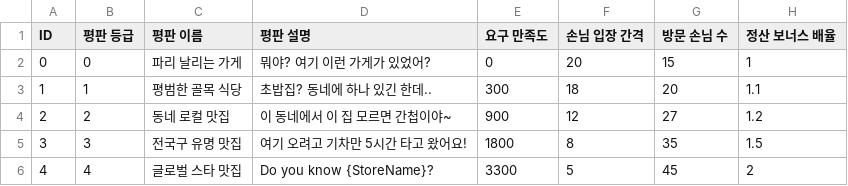
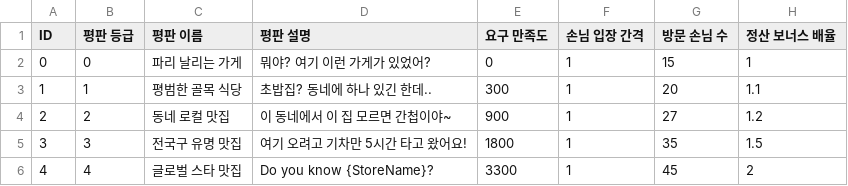
Before and after one commit to sinwa3/Fish-Tycoon, a CSV file: Assets/@Resources/Resources/Table/ReputationTable.csv, drawn as a sheet.

```diff
--- a/Assets/@Resources/Resources/Table/ReputationTable.csv
+++ b/Assets/@Resources/Resources/Table/ReputationTable.csv
@@ -1,6 +1,6 @@
 ID,평판 등급,평판 이름,평판 설명,요구 만족도,손님 입장 간격,방문 손님 수,정산 보너스 배율
-0,0,파리 날리는 가게,뭐야? 여기 이런 가게가 있었어?,0,20,15,1
-1,1,평범한 골목 식당,초밥집? 동네에 하나 있긴 한데..,300,18,20,1.1
-2,2,동네 로컬 맛집,이 동네에서 이 집 모르면 간첩이야~,900,12,27,1.2
-3,3,전국구 유명 맛집,여기 오려고 기차만 5시간 타고 왔어요!,1800,8,35,1.5
-4,4,글로벌 스타 맛집,Do you know {StoreName}?,3300,5,45,2
+0,0,파리 날리는 가게,뭐야? 여기 이런 가게가 있었어?,0,1,15,1
+1,1,평범한 골목 식당,초밥집? 동네에 하나 있긴 한데..,300,1,20,1.1
+2,2,동네 로컬 맛집,이 동네에서 이 집 모르면 간첩이야~,900,1,27,1.2
+3,3,전국구 유명 맛집,여기 오려고 기차만 5시간 타고 왔어요!,1800,1,35,1.5
+4,4,글로벌 스타 맛집,Do you know {StoreName}?,3300,1,45,2
```
Also changed, not shown: 23 other files.
